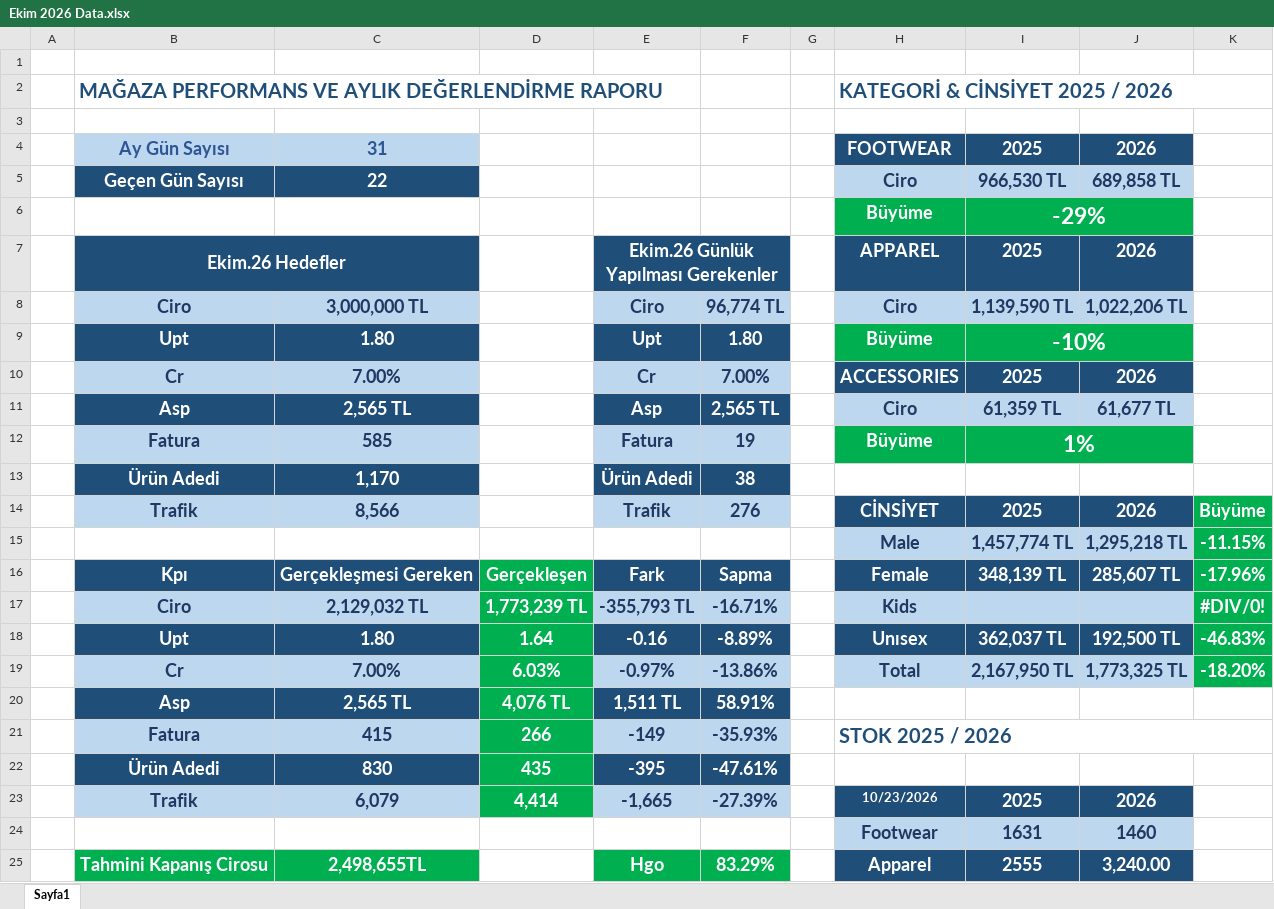
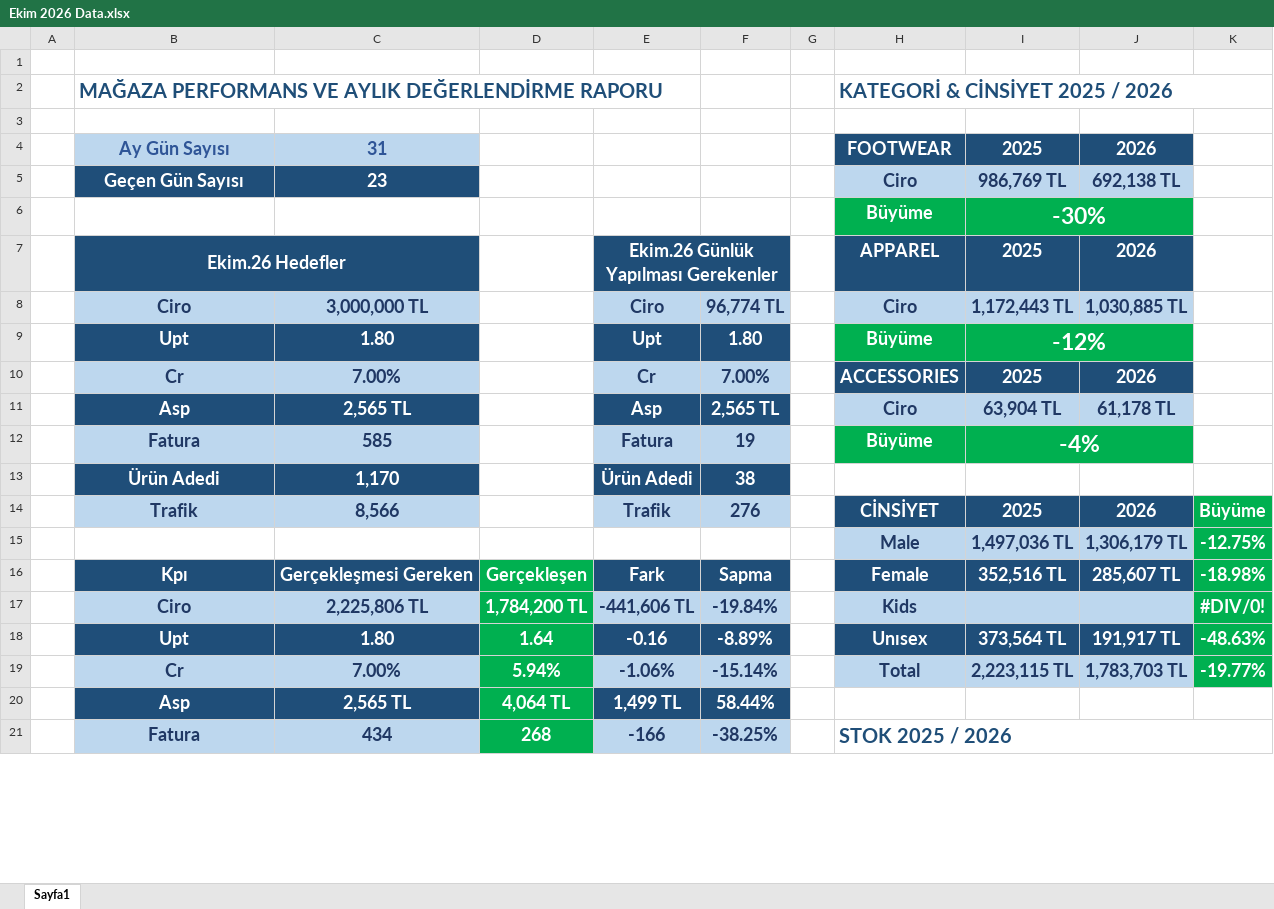
Before and after one commit to dagitmacmustafaberaat-create/puma-smart-assistant, an Excel workbook: Ekim 2026 Data.xlsx, sheet Sayfa1, drawn as a sheet; only a part is shown; values as stored, in another font and other column widths than the file's, no borders; conditional formats not drawn; removed rows and columns are numbered as before the commit, all else as after; the diff covers the shown part only; the diff names each change by its address in the sheet, - before the commit and + after, or states it on an @@ line.

Commit message:
Add files via upload

```diff
--- a/Ekim 2026 Data.xlsx (sheet Sayfa1)
+++ b/Ekim 2026 Data.xlsx (sheet Sayfa1)
-C5: 22
+C5: 23
-I5: 966,530 TL
+I5: 986,769 TL
-J5: 689,858 TL
+J5: 692,138 TL
-I6: -29%
+I6: -30%
-I8: 1,139,590 TL
+I8: 1,172,443 TL
-J8: 1,022,206 TL
+J8: 1,030,885 TL
-I9: -10%
+I9: -12%
-I11: 61,359 TL
+I11: 63,904 TL
-J11: 61,677 TL
+J11: 61,178 TL
-I12: 1%
+I12: -4%
-row 15:  |  |  |  |  |  |  | Male | 1,457,774 TL | 1,295,218 TL | -11.15%
+row 15:  |  |  |  |  |  |  | Male | 1,497,036 TL | 1,306,179 TL | -12.75%
-I16: 348,139 TL
+I16: 352,516 TL
-K16: -17.96%
+K16: -18.98%
-C17: 2,129,032 TL
+C17: 2,225,806 TL
-D17: 1,773,239 TL
+D17: 1,784,200 TL
-E17: -355,793 TL
+E17: -441,606 TL
-F17: -16.71%
+F17: -19.84%
-I18: 362,037 TL
+I18: 373,564 TL
-J18: 192,500 TL
+J18: 191,917 TL
-K18: -46.83%
+K18: -48.63%
-row 19:  | Cr | 7.00% | 6.03% | -0.97% | -13.86% |  | Total | 2,167,950 TL | 1,773,325 TL | -18.20%
+row 19:  | Cr | 7.00% | 5.94% | -1.06% | -15.14% |  | Total | 2,223,115 TL | 1,783,703 TL | -19.77%
-D20: 4,076 TL
+D20: 4,064 TL
-E20: 1,511 TL
+E20: 1,499 TL
-F20: 58.91%
+F20: 58.44%
-row 21:  | Fatura | 415 | 266 | -149 | -35.93% |  | STOK 2025 / 2026
-row 22:  | Ürün Adedi | 830 | 435 | -395 | -47.61%
-row 23:  | Trafik | 6,079 | 4,414 | -1,665 | -27.39% |  | 10/23/2026 | 2025 | 2026
-row 24:  |  |  |  |  |  |  | Footwear | 1631 | 1460
-row 25:  | Tahmini Kapanış Cirosu | 2,498,655TL |  | Hgo | 83.29% |  | Apparel | 2555 | 3,240.00
+row 21:  | Fatura | 434 | 268 | -166 | -38.25% |  | STOK 2025 / 2026
```
Also changed, not shown: 5 added rows and 1 removed row elsewhere in this sheet.
